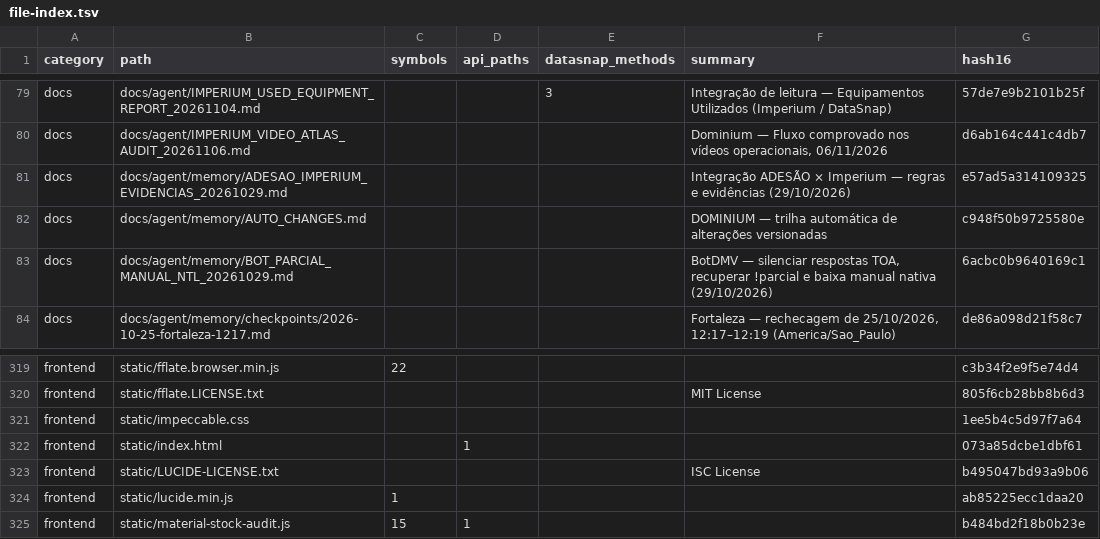
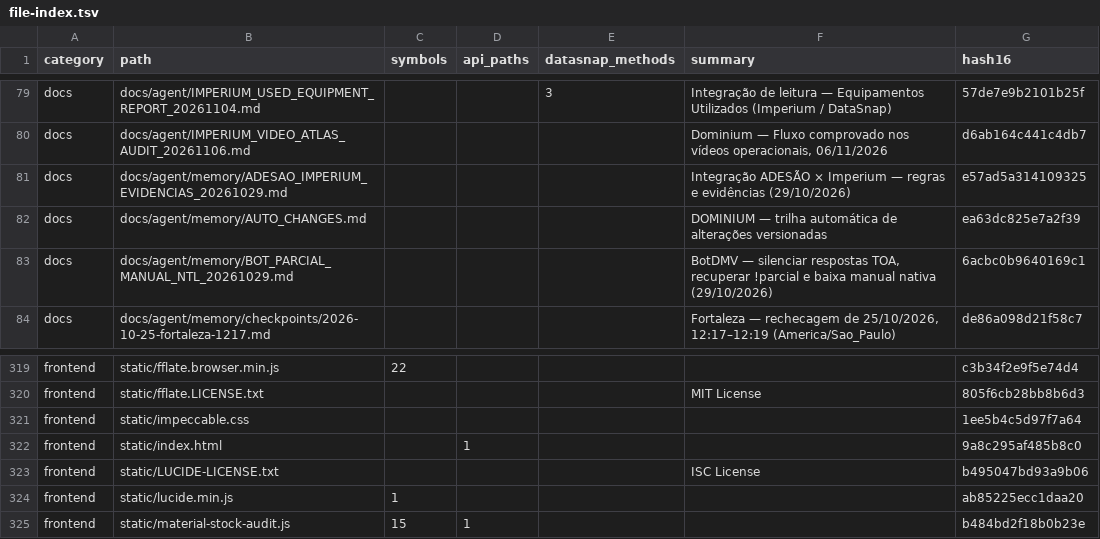
Before and after one commit to clarotechnet/dominium, a TSV file: .dominium/file-index.tsv, drawn as a sheet; only a part is shown, gaps mark what is left out.

Commit message:
chore(ui): update Dominium tagline

```diff
--- a/.dominium/file-index.tsv
+++ b/.dominium/file-index.tsv
@@ -81,3 +81,3 @@ docs	docs/agent/IMPERIUM_VIDEO_ATLAS_AUDIT_20261106.md				Dominium — Fluxo com
 docs	docs/agent/memory/ADESAO_IMPERIUM_EVIDENCIAS_20261029.md				Integração ADESÃO × Imperium — regras e evidências (29/10/2026)	e57ad5a314109325
-docs	docs/agent/memory/AUTO_CHANGES.md				DOMINIUM — trilha automática de alterações versionadas	c948f50b9725580e
+docs	docs/agent/memory/AUTO_CHANGES.md				DOMINIUM — trilha automática de alterações versionadas	ea63dc825e7a2f39
 docs	docs/agent/memory/BOT_PARCIAL_MANUAL_NTL_20261029.md				BotDMV — silenciar respostas TOA, recuperar !parcial e baixa manual nativa (29/10/2026)	6acbc0b9640169c1
@@ -321,3 +321,3 @@ frontend	static/fflate.LICENSE.txt				MIT License	805f6cb28bb8b6d3
 frontend	static/impeccable.css					1ee5b4c5d97f7a64
-frontend	static/index.html		1			073a85dcbe1dbf61
+frontend	static/index.html		1			9a8c295af485b8c0
 frontend	static/LUCIDE-LICENSE.txt				ISC License	b495047bd93a9b06
```
Also changed, not shown: 4 other files.
